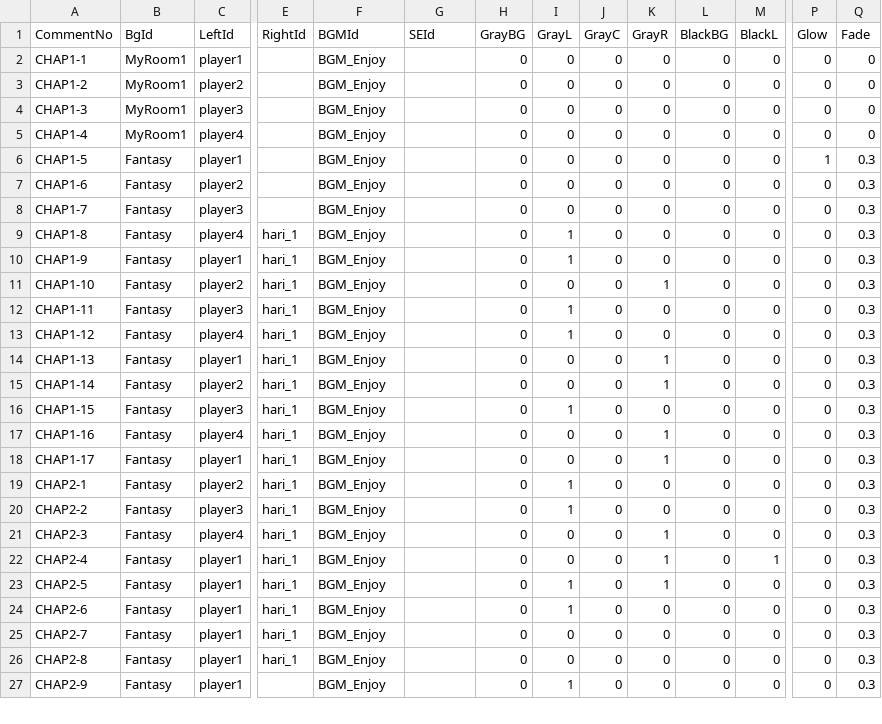
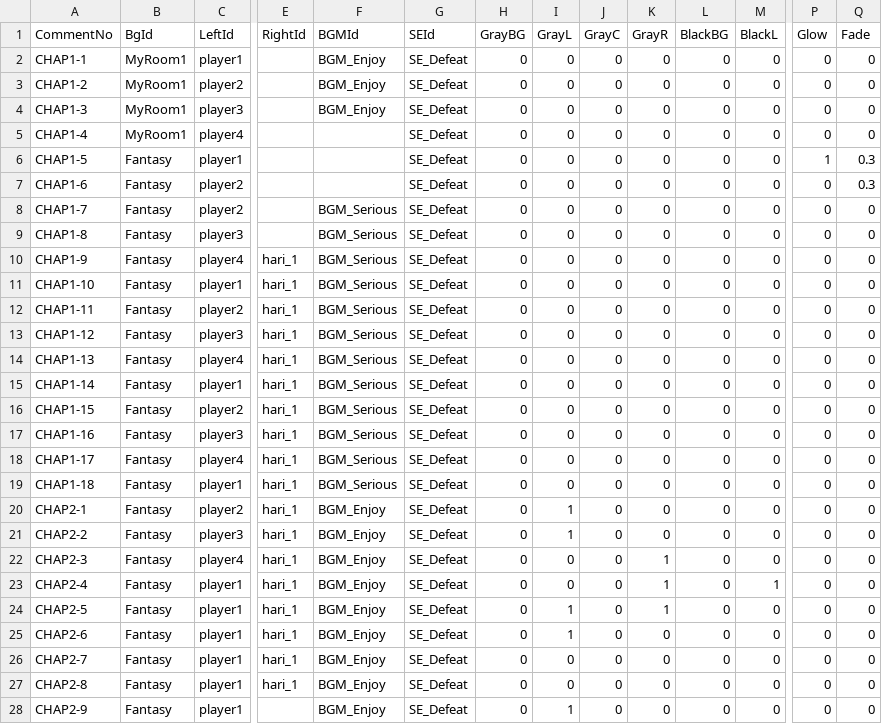
Before and after one commit to manato1201/DCP2, a CSV file: Assets/MyAssets/Resources/StoryCue.csv, drawn as a sheet; only a part is shown, gaps mark what is left out; addresses are those after the commit; rows hold the shown columns only; the diff covers the shown part only; the diff names each change by its address in the sheet, - before the commit and + after, or states it on an @@ line.

```diff
--- a/Assets/MyAssets/Resources/StoryCue.csv
+++ b/Assets/MyAssets/Resources/StoryCue.csv
-G2:G18 (SEId): (empty)
+G2:G18 (SEId): SE_Defeat
-F5:F7 (BGMId): BGM_Enjoy
+F5:F7 (BGMId): (empty)
-C8 (LeftId): player3
+C8 (LeftId): player2
-F8:F18 (BGMId): BGM_Enjoy
+F8:F18 (BGMId): BGM_Serious
-Q8:Q18 (Fade): 0.3
+Q8:Q18 (Fade): 0
-C9 (LeftId): player4
+C9 (LeftId): player3
-E9 (RightId): hari_1
+E9 (RightId): (empty)
-I9:I10 (GrayL): 1
+I9:I10 (GrayL): 0
-C10 (LeftId): player1
+C10 (LeftId): player4
-C11 (LeftId): player2
+C11 (LeftId): player1
-K11 (GrayR): 1
+K11 (GrayR): 0
-C12 (LeftId): player3
+C12 (LeftId): player2
-I12:I13 (GrayL): 1
+I12:I13 (GrayL): 0
-C13 (LeftId): player4
+C13 (LeftId): player3
-C14 (LeftId): player1
+C14 (LeftId): player4
-K14:K15 (GrayR): 1
+K14:K15 (GrayR): 0
-C15 (LeftId): player2
+C15 (LeftId): player1
-C16 (LeftId): player3
+C16 (LeftId): player2
-I16 (GrayL): 1
+I16 (GrayL): 0
-C17 (LeftId): player4
+C17 (LeftId): player3
-K17:K18 (GrayR): 1
+K17:K18 (GrayR): 0
-C18 (LeftId): player1
+C18 (LeftId): player4
+row 19: CHAP1-18 | Fantasy | player1 | hari_1 | BGM_Serious | SE_Defeat | 0 | 0 | 0 | 0 | 0 | 0 | 0 | 0
-G20:G28 (SEId): (empty)
+G20:G28 (SEId): SE_Defeat
-Q20:Q28 (Fade): 0.3
+Q20:Q28 (Fade): 0
```
Also changed, not shown: 2 added rows and 24 edited cells elsewhere in this file, Assets/MyAssets/Resources/CommuLog.csv, 7 other files.
